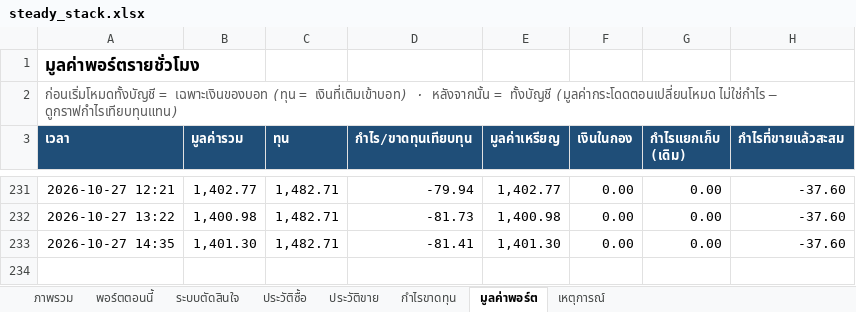
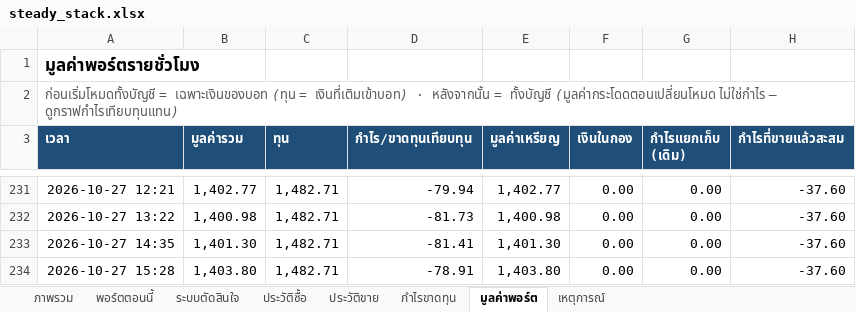
Before and after one commit to sutonakung-ops/BTC-ETH_THB_Alert, an Excel workbook: reports/steady_stack.xlsx, sheet มูลค่าพอร์ต, drawn as a sheet; only a part is shown, gaps mark what is left out; values as stored, in another font and other column widths than the file's, no borders; charts and pictures not drawn; the diff names each change by its address in the sheet, - before the commit and + after, or states it on an @@ line.

```diff
--- a/reports/steady_stack.xlsx (sheet มูลค่าพอร์ต)
+++ b/reports/steady_stack.xlsx (sheet มูลค่าพอร์ต)
+row 234: 2026-10-27 15:28 | 1,403.80 | 1,482.71 | -78.91 | 1,403.80 | 0.00 | 0.00 | -37.60
```
Also changed, not shown: sheet พอร์ตตอนนี้, sheet ภาพรวม, charts or pictures, 8 other files.
